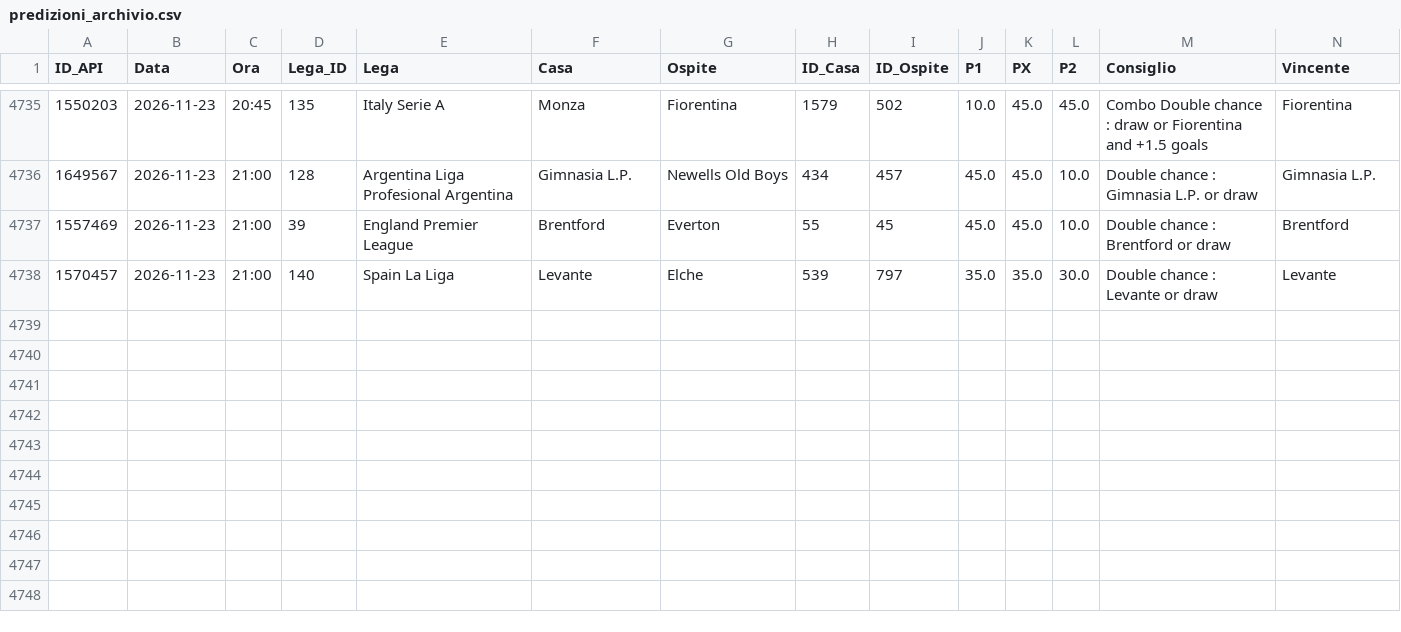
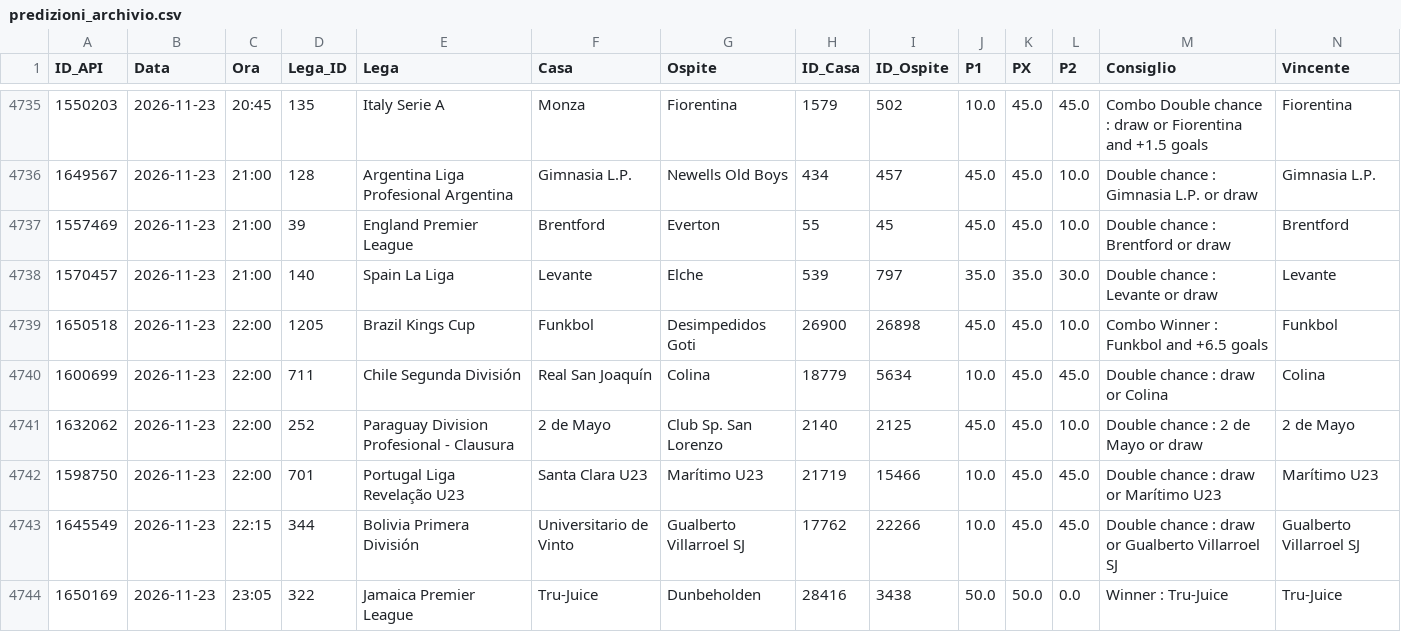
Before and after one commit to Caltiki/pronostici-repo, a CSV file: predizioni_archivio.csv, drawn as a sheet; only a part is shown, gaps mark what is left out; rows hold the shown columns only; the diff names each change by its address in the sheet, - before the commit and + after, or states it on an @@ line.

```diff
--- a/predizioni_archivio.csv
+++ b/predizioni_archivio.csv
+row 4739: 1650518 | 2026-11-23 | 22:00 | 1205 | Brazil Kings Cup | Funkbol | Desimpedidos Goti | 26900 | 26898 | 45.0 | 45.0 | 10.0 | Combo Winner : Funkbol and +6.5 goals | Funkbol
+row 4740: 1600699 | 2026-11-23 | 22:00 | 711 | Chile Segunda División | Real San Joaquín | Colina | 18779 | 5634 | 10.0 | 45.0 | 45.0 | Double chance : draw or Colina | Colina
+row 4741: 1632062 | 2026-11-23 | 22:00 | 252 | Paraguay Division Profesional - Clausura | 2 de Mayo | Club Sp. San Lorenzo | 2140 | 2125 | 45.0 | 45.0 | 10.0 | Double chance : 2 de Mayo or draw | 2 de Mayo
+row 4742: 1598750 | 2026-11-23 | 22:00 | 701 | Portugal Liga Revelação U23 | Santa Clara U23 | Marítimo U23 | 21719 | 15466 | 10.0 | 45.0 | 45.0 | Double chance : draw or Marítimo U23 | Marítimo U23
+row 4743: 1645549 | 2026-11-23 | 22:15 | 344 | Bolivia Primera División | Universitario de Vinto | Gualberto Villarroel SJ | 17762 | 22266 | 10.0 | 45.0 | 45.0 | Double chance : draw or Gualberto Villarroel SJ | Gualberto Villarroel SJ
+row 4744: 1650169 | 2026-11-23 | 23:05 | 322 | Jamaica Premier League | Tru-Juice | Dunbeholden | 28416 | 3438 | 50.0 | 50.0 | 0.0 | Winner : Tru-Juice | Tru-Juice
```
Also changed, not shown: altribook_archivio.csv, best_archivio.csv, 15 other files.
